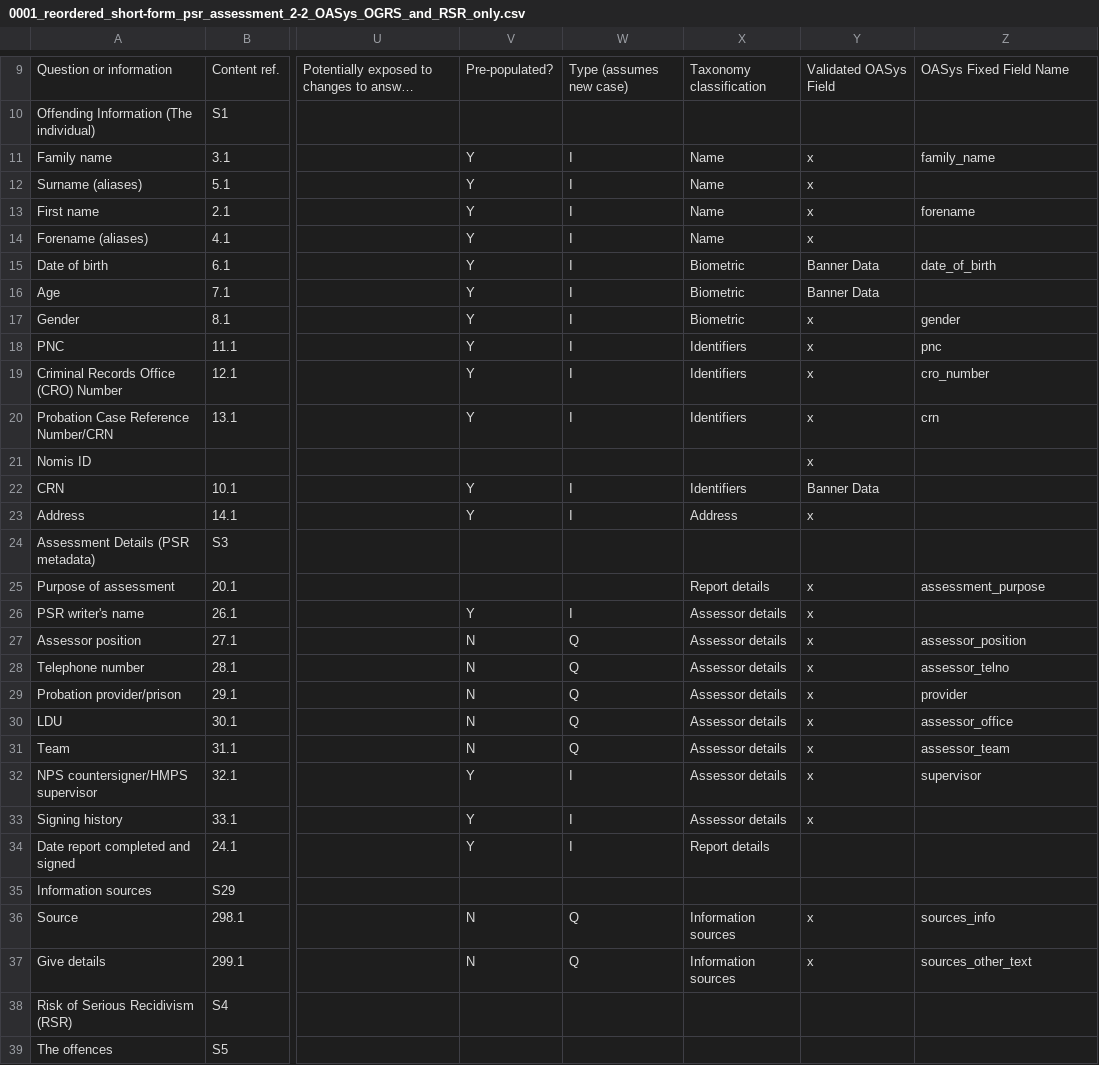
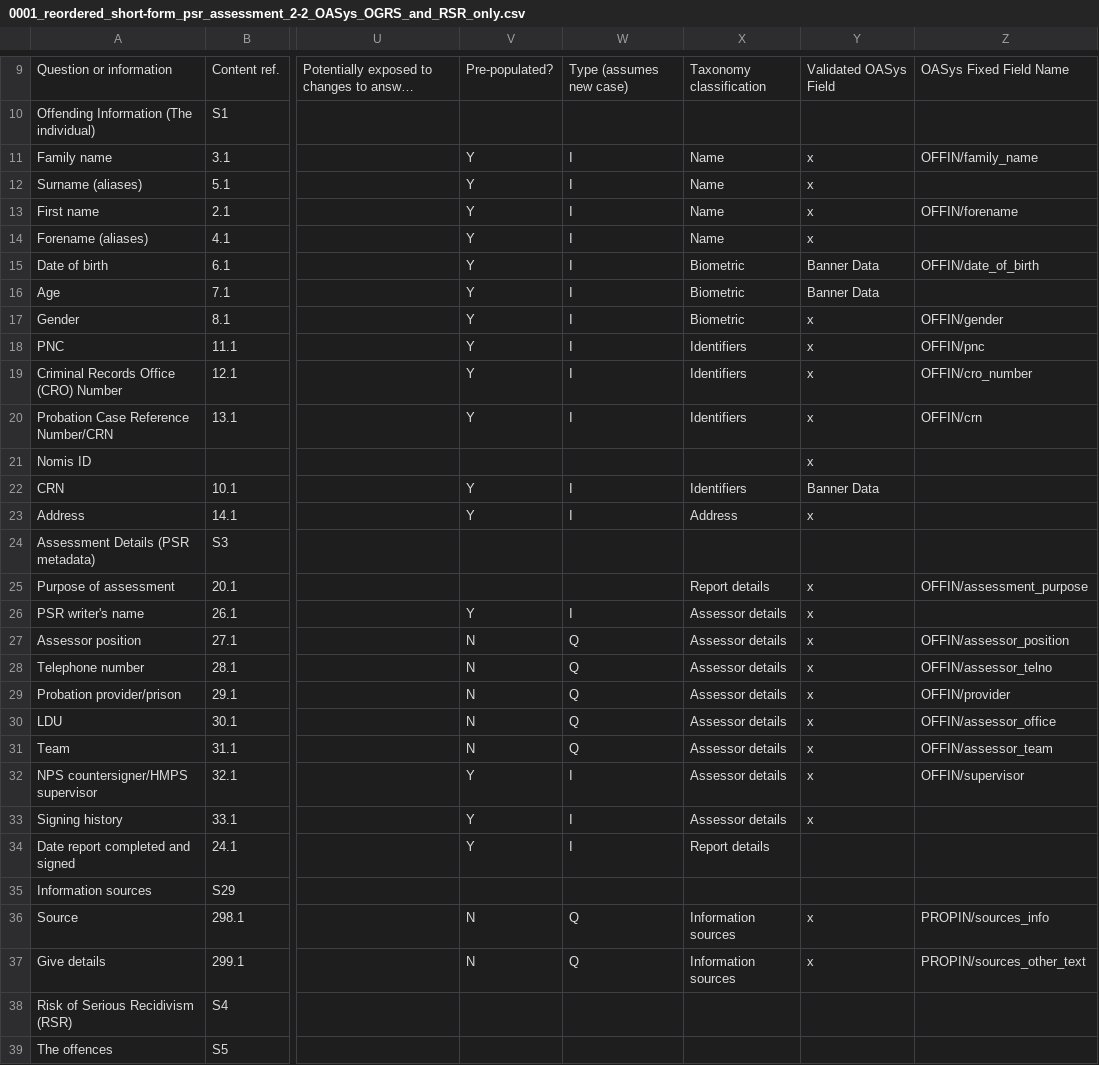
Before and after one commit to ministryofjustice/hmpps-assessments-api, a CSV file: psr/assessments/0001_reordered_short-form_psr_assessment_2-2_OASys_OGRS_and_RSR_only.csv, drawn as a sheet; only a part is shown, gaps mark what is left out; long unchanged cells end in …; the diff names each change by its address in the sheet, - before the commit and + after, or states it on an @@ line.

Commit message:
Add section codes to fixed fields

```diff
--- a/psr/assessments/0001_reordered_short-form_psr_assessment_2-2_OASys_OGRS_and_RSR_only.csv
+++ b/psr/assessments/0001_reordered_short-form_psr_assessment_2-2_OASys_OGRS_and_RSR_only.csv
-Z11: family_name
+Z11: OFFIN/family_name
-Z13: forename
+Z13: OFFIN/forename
-Z15: date_of_birth
+Z15: OFFIN/date_of_birth
-Z17: gender
+Z17: OFFIN/gender
-Z18: pnc
+Z18: OFFIN/pnc
-Z19: cro_number
+Z19: OFFIN/cro_number
-Z20: crn
+Z20: OFFIN/crn
-Z25: assessment_purpose
+Z25: OFFIN/assessment_purpose
-Z27: assessor_position
+Z27: OFFIN/assessor_position
-Z28: assessor_telno
+Z28: OFFIN/assessor_telno
-Z29: provider
+Z29: OFFIN/provider
-Z30: assessor_office
+Z30: OFFIN/assessor_office
-Z31: assessor_team
+Z31: OFFIN/assessor_team
-Z32: supervisor
+Z32: OFFIN/supervisor
-Z36: sources_info
+Z36: PROPIN/sources_info
-Z37: sources_other_text
+Z37: PROPIN/sources_other_text
```
